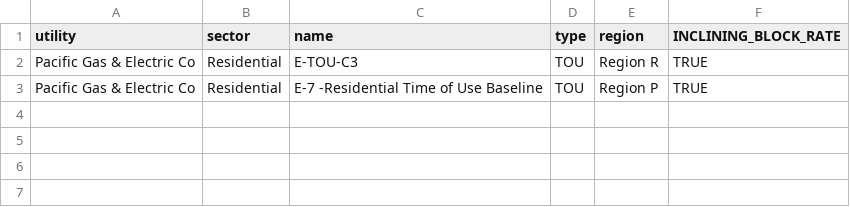
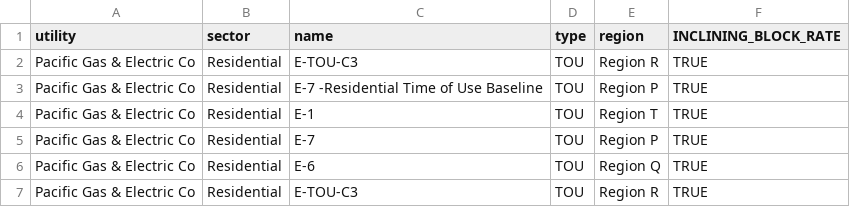
Before and after one commit to arras-energy/gridlabd-template, a CSV file: US/CA/SLAC/tariff_design/tariff_library_config.csv, drawn as a sheet; the diff names each change by its address in the sheet, - before the commit and + after, or states it on an @@ line.

Commit message:
Added code if tariff input data found >1 tariff

```diff
--- a/US/CA/SLAC/tariff_design/tariff_library_config.csv
+++ b/US/CA/SLAC/tariff_design/tariff_library_config.csv
+row 4: Pacific Gas & Electric Co | Residential | E-1 | TOU | Region T | TRUE
+row 5: Pacific Gas & Electric Co | Residential | E-7 | TOU | Region P | TRUE
+row 6: Pacific Gas & Electric Co | Residential | E-6 | TOU | Region Q | TRUE
+row 7: Pacific Gas & Electric Co | Residential | E-TOU-C3 | TOU | Region R | TRUE
```
Also changed, not shown: 2 other files.
